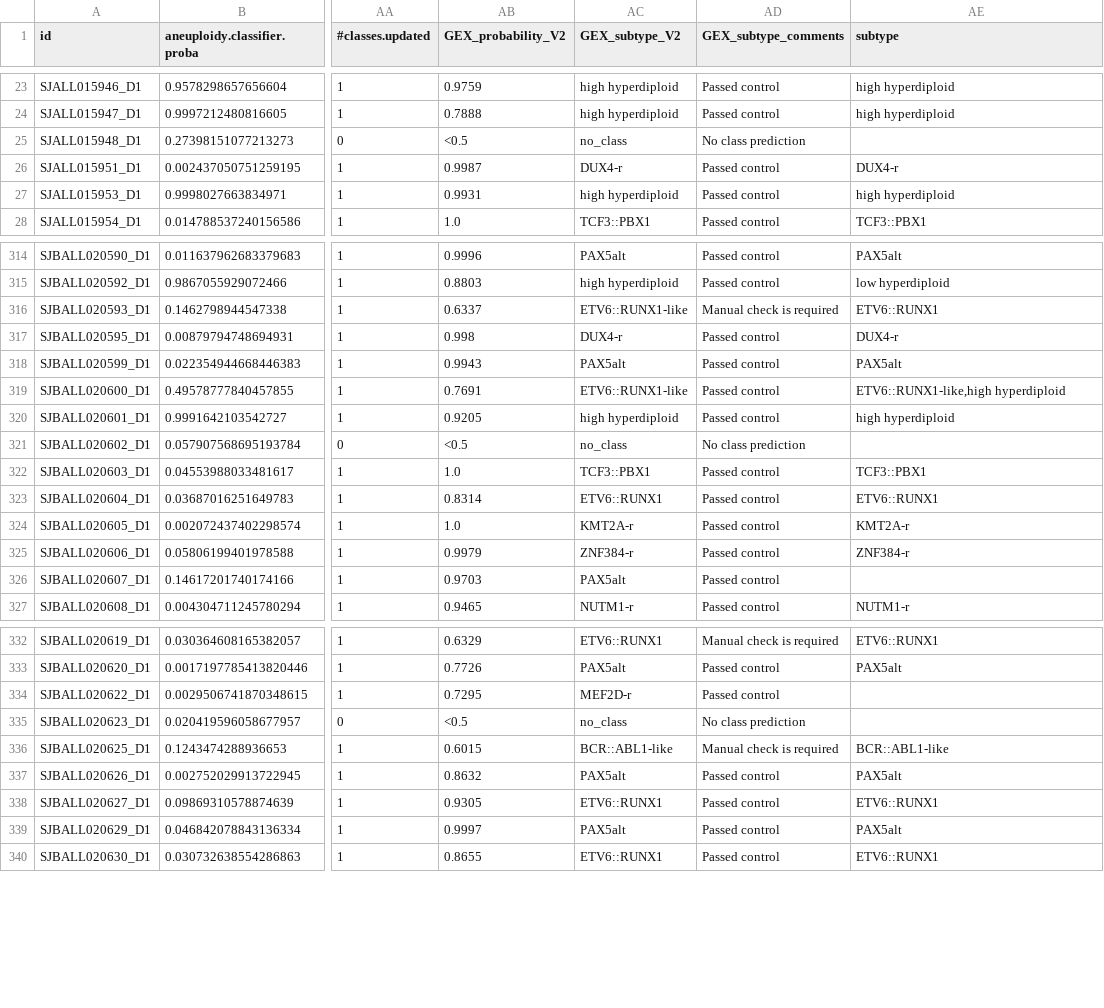
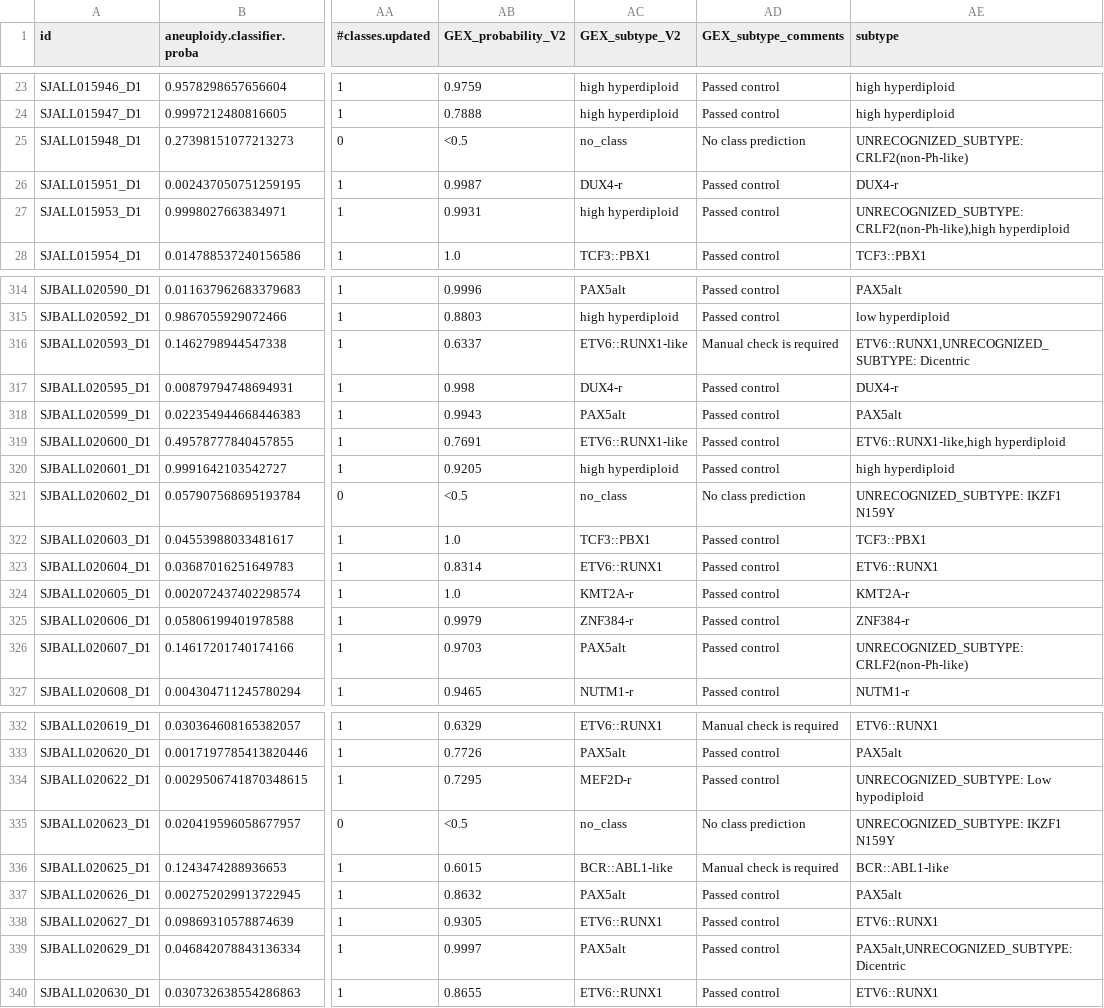
Before and after one commit to Molmed/ALLCoP, a CSV file: allium_experiments/data/raw_predictions/jude.predictions.csv, drawn as a sheet; only a part is shown, gaps mark what is left out; the diff covers the shown part only; the diff names each change by its address in the sheet, - before the commit and + after, or states it on an @@ line.

Commit message:
Standardize unknown subtype handling

```diff
--- a/allium_experiments/data/raw_predictions/jude.predictions.csv
+++ b/allium_experiments/data/raw_predictions/jude.predictions.csv
-AE25 (subtype): (empty)
+AE25 (subtype): UNRECOGNIZED_SUBTYPE: CRLF2(non-Ph-like)
-AE27 (subtype): high hyperdiploid
+AE27 (subtype): UNRECOGNIZED_SUBTYPE: CRLF2(non-Ph-like),high hyperdiploid
-AE316 (subtype): ETV6::RUNX1
+AE316 (subtype): ETV6::RUNX1,UNRECOGNIZED_SUBTYPE: Dicentric
-AE321 (subtype): (empty)
+AE321 (subtype): UNRECOGNIZED_SUBTYPE: IKZF1 N159Y
-AE326 (subtype): (empty)
+AE326 (subtype): UNRECOGNIZED_SUBTYPE: CRLF2(non-Ph-like)
-AE334 (subtype): (empty)
+AE334 (subtype): UNRECOGNIZED_SUBTYPE: Low hypodiploid
-AE335 (subtype): (empty)
+AE335 (subtype): UNRECOGNIZED_SUBTYPE: IKZF1 N159Y
-AE339 (subtype): PAX5alt
+AE339 (subtype): PAX5alt,UNRECOGNIZED_SUBTYPE: Dicentric
```
Also changed, not shown: 45 edited cells elsewhere in this file, allium_experiments/data/formatted_predictions.csv, allium_experiments/data/raw_predictions/heinaniemi.predictions.csv, 4 other files.
